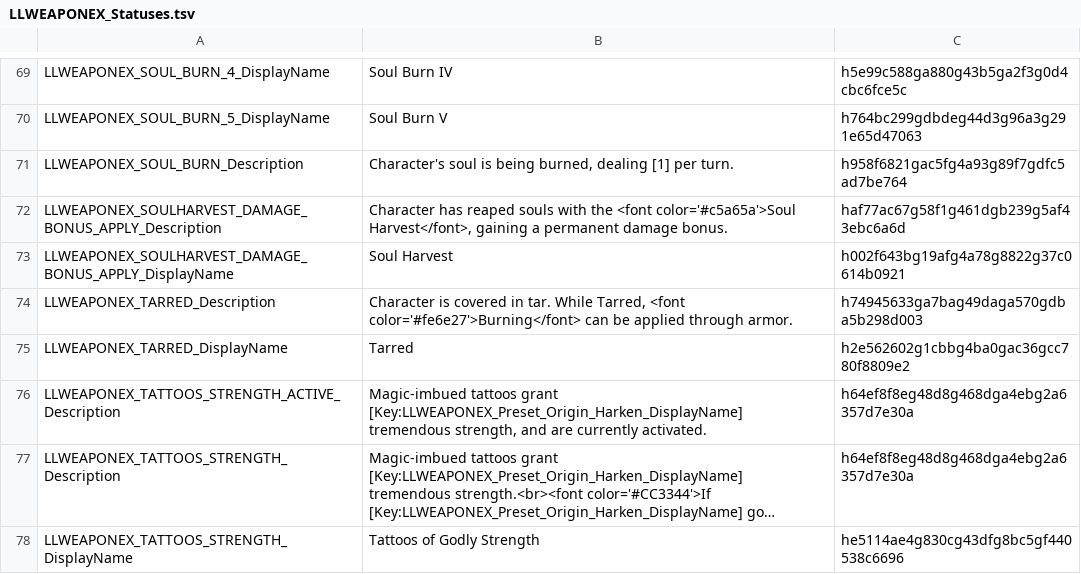
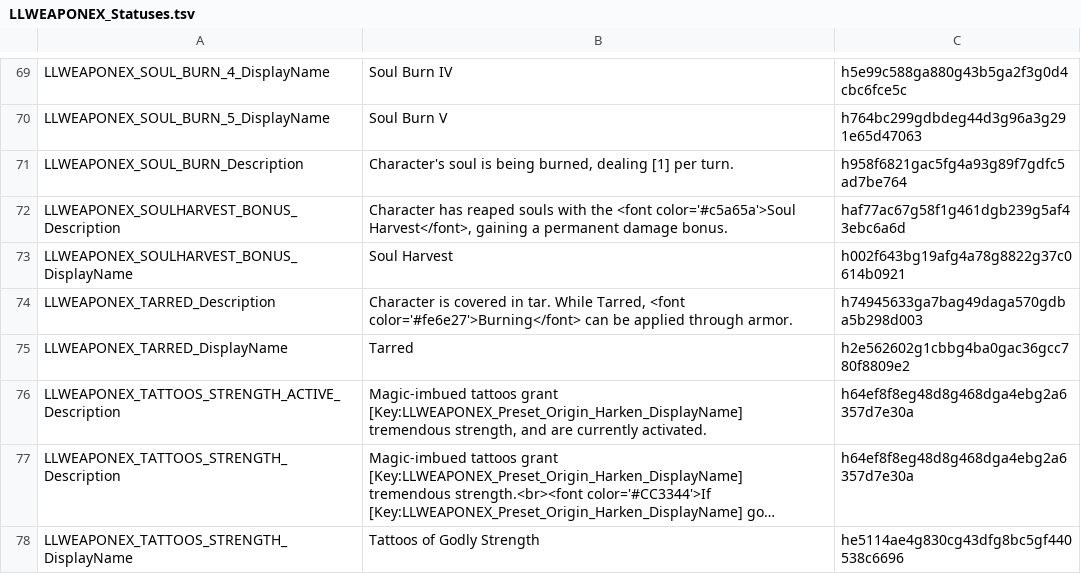
Before and after one commit to LaughingLeader-DOS2-Mods/WeaponExpansion, a TSV file: LocalKeys/LLWEAPONEX_Statuses.tsv, drawn as a sheet; only a part is shown, gaps mark what is left out; long unchanged cells end in ….

```diff
--- a/LocalKeys/LLWEAPONEX_Statuses.tsv
+++ b/LocalKeys/LLWEAPONEX_Statuses.tsv
@@ -71,4 +71,4 @@ LLWEAPONEX_SOUL_BURN_5_DisplayName	Soul Burn V	h764bc299gdbdeg44d3g96a3g291e65d4
 LLWEAPONEX_SOUL_BURN_Description	Character's soul is being burned, dealing [1] per turn.	h958f6821gac5fg4a93g89f7gdfc5ad7be764
-LLWEAPONEX_SOULHARVEST_DAMAGE_BONUS_APPLY_Description	Character has reaped souls with the <font color='#c5a65a'>Soul Harvest</font>, gaining a permanent damage bonus.	haf77ac67g58f1g461dgb239g5af43ebc6a6d
-LLWEAPONEX_SOULHARVEST_DAMAGE_BONUS_APPLY_DisplayName	Soul Harvest	h002f643bg19afg4a78g8822g37c0614b0921
+LLWEAPONEX_SOULHARVEST_BONUS_Description	Character has reaped souls with the <font color='#c5a65a'>Soul Harvest</font>, gaining a permanent damage bonus.	haf77ac67g58f1g461dgb239g5af43ebc6a6d
+LLWEAPONEX_SOULHARVEST_BONUS_DisplayName	Soul Harvest	h002f643bg19afg4a78g8822g37c0614b0921
 LLWEAPONEX_TARRED_Description	Character is covered in tar. While Tarred, <font color='#fe6e27'>Burning</font> can be applied through armor.	h74945633ga7bag49daga570gdba5b298d003
```
Also changed, not shown: LocalKeys/LLWEAPONEX_Skills_Uniques.tsv, LocalKeys/LLWEAPONEX_Statuses_Equipment.tsv, 3 other files.
